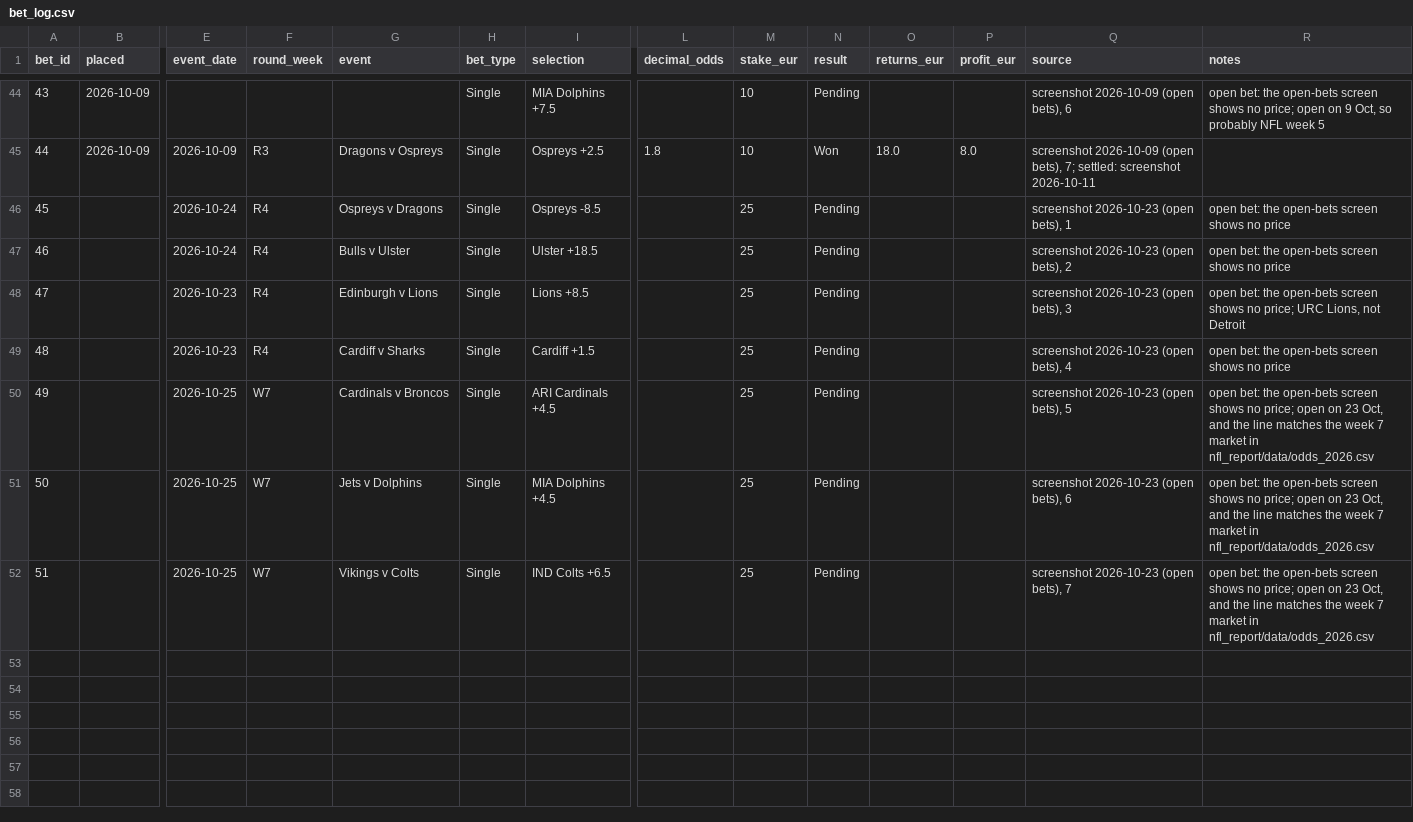
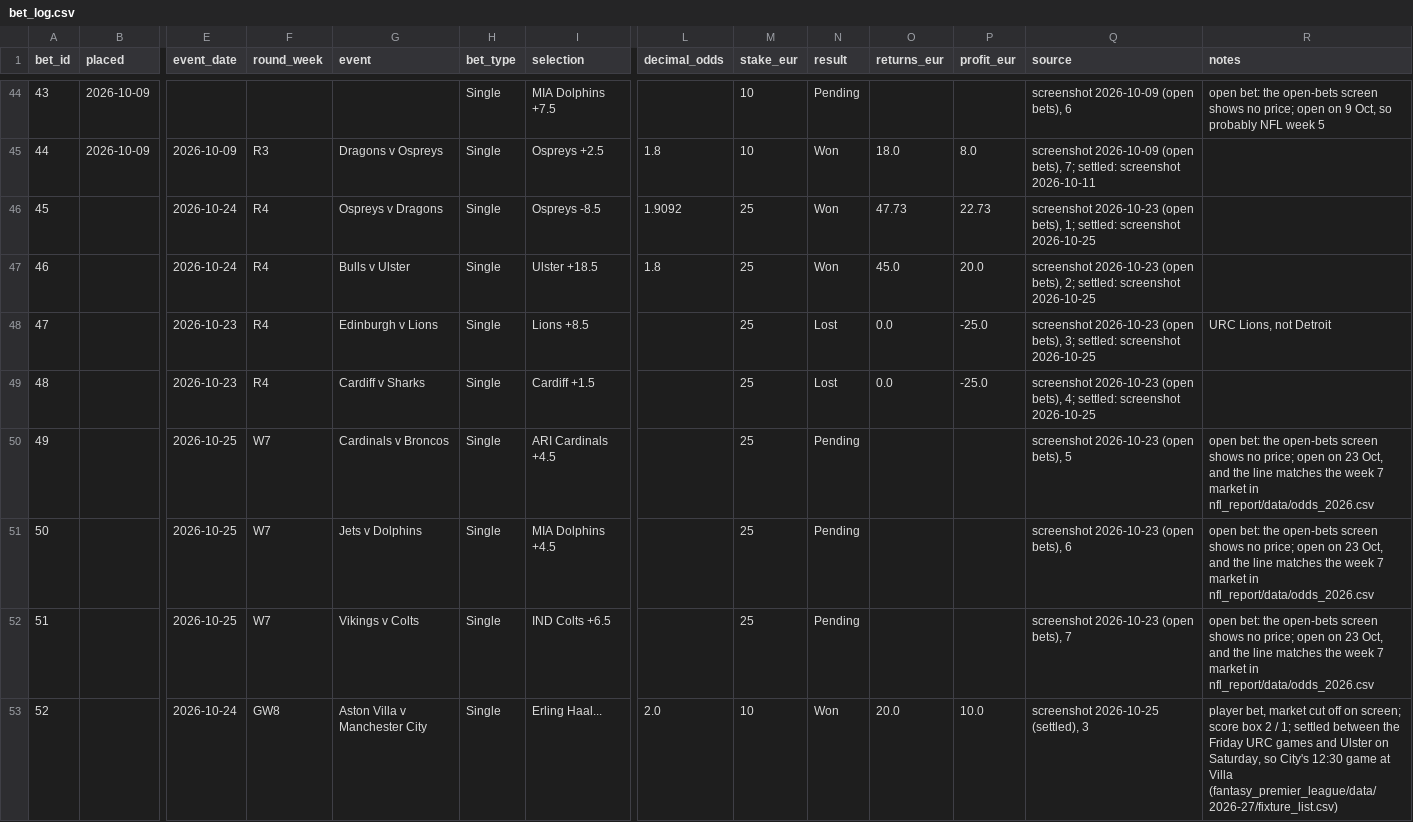
Before and after one commit to ZeNoonan/Research, a CSV file: bets/bet_log.csv, drawn as a sheet; only a part is shown, gaps mark what is left out; rows hold the shown columns only; the diff names each change by its address in the sheet, - before the commit and + after, or states it on an @@ line.

```diff
--- a/bets/bet_log.csv
+++ b/bets/bet_log.csv
-L46 (decimal_odds): (empty)
+L46 (decimal_odds): 1.9092
-N46:N47 (result): Pending
+N46:N47 (result): Won
-O46 (returns_eur): (empty)
+O46 (returns_eur): 47.73
-P46 (profit_eur): (empty)
+P46 (profit_eur): 22.73
-Q46 (source): …(open bets), 1
+Q46 (source): …(open bets), 1; settled: screenshot 2026-10-25
-R46:R47 (notes): open bet: the open-bets screen shows no price
+R46:R47 (notes): (empty)
-L47 (decimal_odds): (empty)
+L47 (decimal_odds): 1.8
-O47 (returns_eur): (empty)
+O47 (returns_eur): 45.0
-P47 (profit_eur): (empty)
+P47 (profit_eur): 20.0
-Q47 (source): …(open bets), 2
+Q47 (source): …(open bets), 2; settled: screenshot 2026-10-25
-N48:N49 (result): Pending
+N48:N49 (result): Lost
-O48:O49 (returns_eur): (empty)
+O48:O49 (returns_eur): 0.0
-P48:P49 (profit_eur): (empty)
+P48:P49 (profit_eur): -25.0
-Q48 (source): …(open bets), 3
+Q48 (source): …(open bets), 3; settled: screenshot 2026-10-25
-R48 (notes): open bet: the open-bets screen shows no price; URC Lions,…
+R48 (notes): URC Lions,…
-Q49 (source): …(open bets), 4
+Q49 (source): …(open bets), 4; settled: screenshot 2026-10-25
-R49 (notes): open bet: the open-bets screen shows no price
+R49 (notes): (empty)
+row 53: 52 |  | 2026-10-24 | GW8 | Aston Villa v Manchester City | Single | Erling Haal... | 2.0 | 10 | Won | 20.0 | 10.0 | screenshot 2026-10-25 (settled), 3 | player bet, market cut off on screen; score box 2 / 1; settled between the Friday URC games and Ulster on Saturday, so City's 12:30 game at Villa (fantasy_premier_league/data/2026-27/fixture_list.csv)
```
Also changed, not shown: 1 other file.
